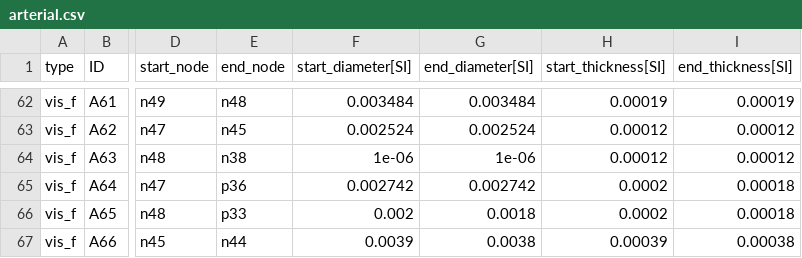
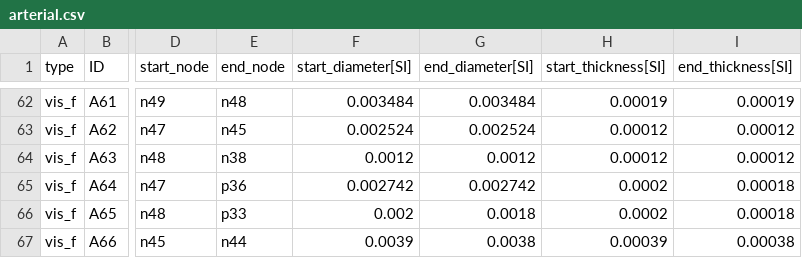
Before and after one commit to gurovamr/TrackModul1, a CSV file: models/patient_025/arterial.csv, drawn as a sheet; only a part is shown, gaps mark what is left out; the diff names each change by its address in the sheet, - before the commit and + after, or states it on an @@ line.

```diff
--- a/models/patient_025/arterial.csv
+++ b/models/patient_025/arterial.csv
-F64 (start_diameter[SI]): 1e-06
+F64 (start_diameter[SI]): 0.0012
-G64 (end_diameter[SI]): 1e-06
+G64 (end_diameter[SI]): 0.0012
```
Also changed, not shown: models/patient_025/main.csv, models/patient_025/modifications_log.csv, 12 other files.
